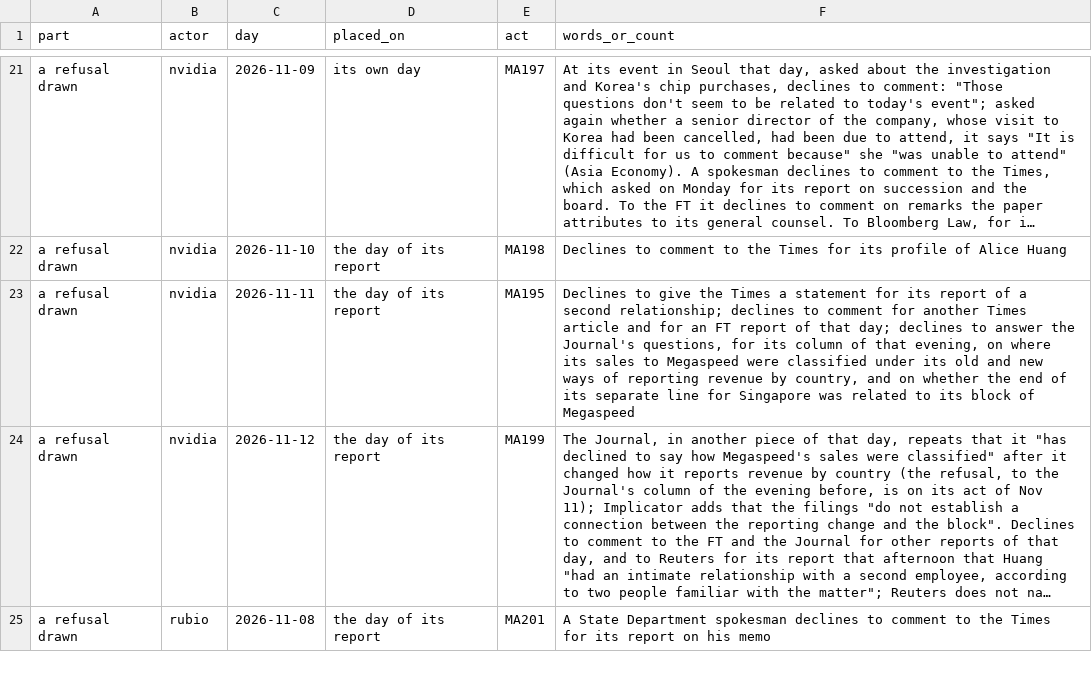
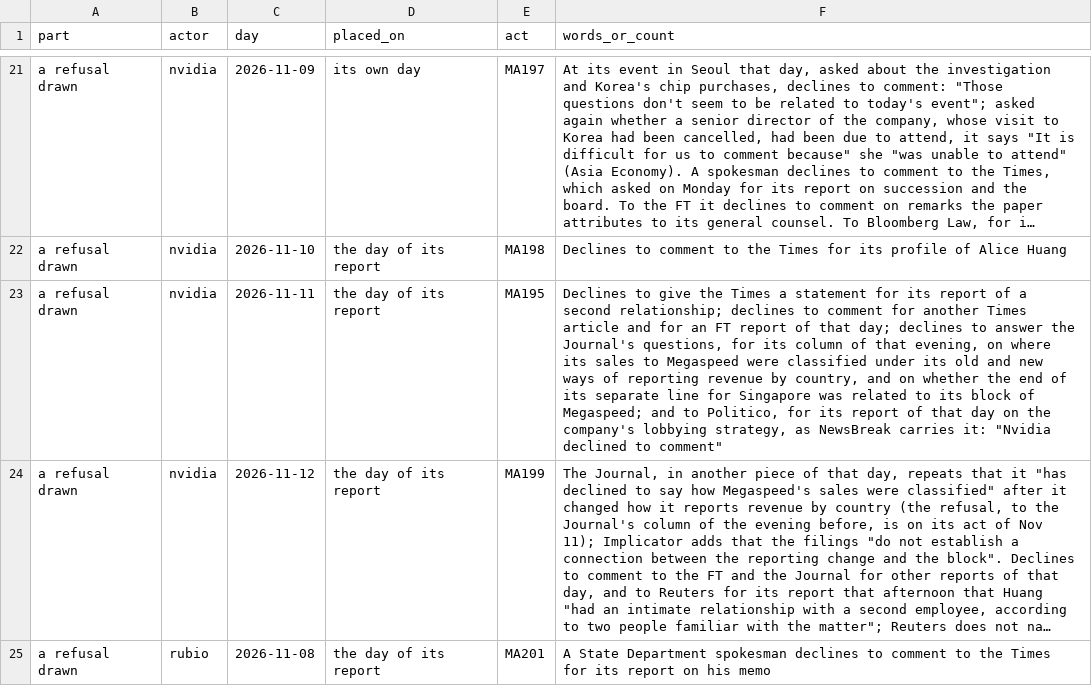
Before and after one commit to kevinnbass/huang-fifteen-days-mapped, a TSV file: research/nv8_refusals.tsv, drawn as a sheet; only a part is shown, gaps mark what is left out; long unchanged cells end in …; the diff names each change by its address in the sheet, - before the commit and + after, or states it on an @@ line.

```diff
--- a/research/nv8_refusals.tsv
+++ b/research/nv8_refusals.tsv
-F23 (words_or_count): …block of Megaspeed
+F23 (words_or_count): …block of Megaspeed; and to Politico, for its report of that day on the company's lobbying strategy, as NewsBreak carries it: "Nvidia declined to comment"
```
Also changed, not shown: audit2/DISPOSITIONS-ah.csv, research/nv8_company_records.tsv, 24 other files.
